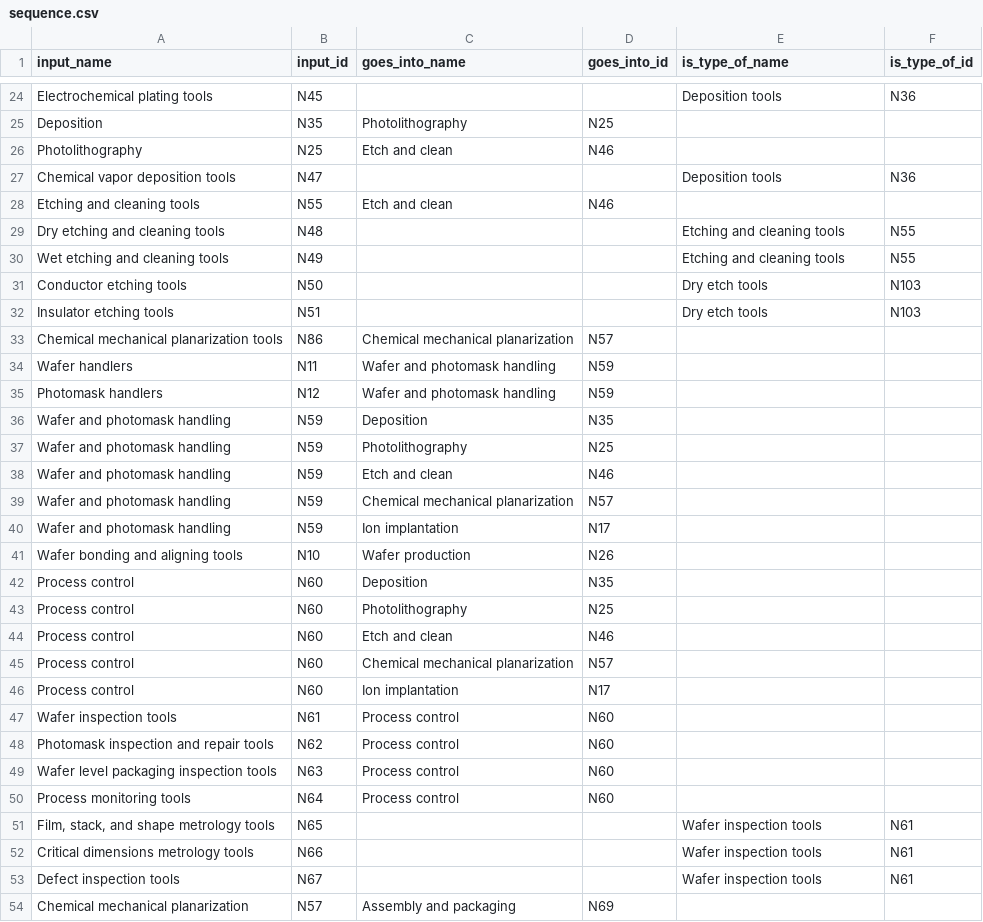
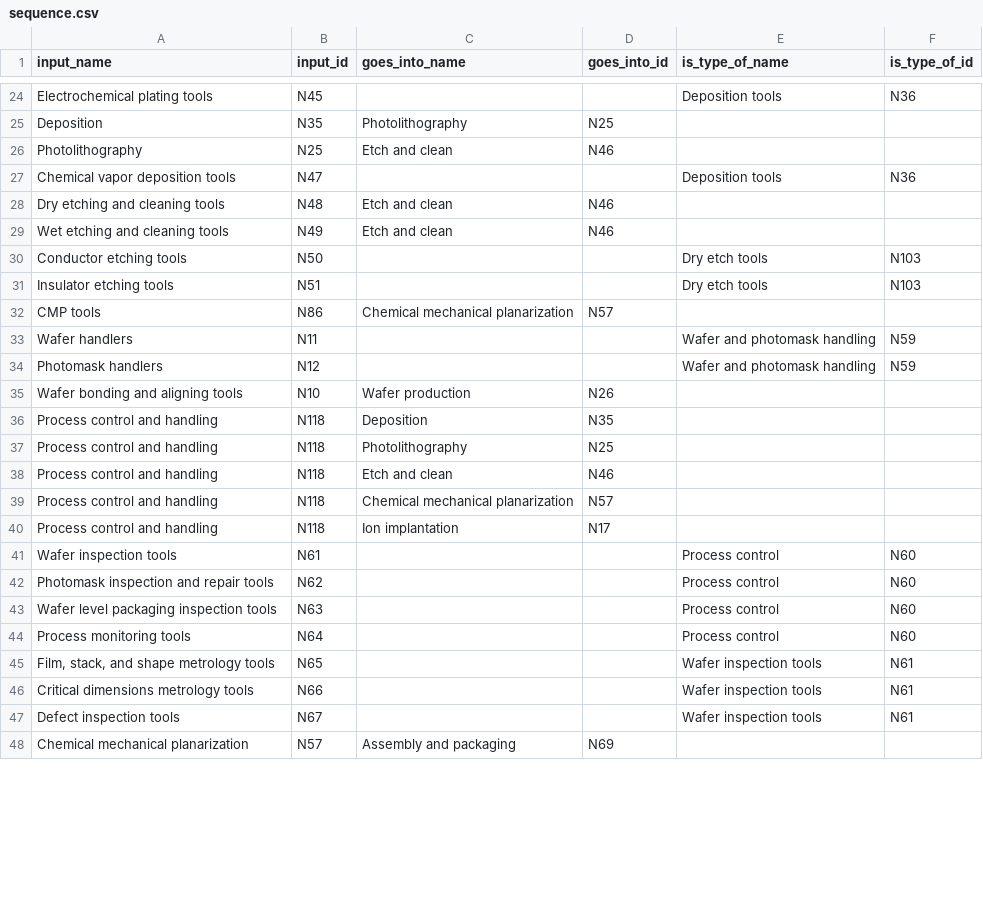
Before and after one commit to georgetown-cset/eto-chip-explorer, a CSV file: data/sequence.csv, drawn as a sheet; only a part is shown, gaps mark what is left out; the diff covers the shown part only.

```diff
--- a/data/sequence.csv
+++ b/data/sequence.csv
@@ -27,25 +27,19 @@ Photolithography,N25,Etch and clean,N46,,
 Chemical vapor deposition tools,N47,,,Deposition tools,N36
-Etching and cleaning tools,N55,Etch and clean,N46,,
-Dry etching and cleaning tools,N48,,,Etching and cleaning tools,N55
-Wet etching and cleaning tools,N49,,,Etching and cleaning tools,N55
+Dry etching and cleaning tools,N48,Etch and clean,N46,,
+Wet etching and cleaning tools,N49,Etch and clean,N46,,
 Conductor etching tools,N50,,,Dry etch tools,N103
 Insulator etching tools,N51,,,Dry etch tools,N103
-Chemical mechanical planarization tools,N86,Chemical mechanical planarization,N57,,
-Wafer handlers,N11,Wafer and photomask handling,N59,,
-Photomask handlers,N12,Wafer and photomask handling,N59,,
-Wafer and photomask handling,N59,Deposition,N35,,
-Wafer and photomask handling,N59,Photolithography,N25,,
-Wafer and photomask handling,N59,Etch and clean,N46,,
-Wafer and photomask handling,N59,Chemical mechanical planarization,N57,,
-Wafer and photomask handling,N59,Ion implantation,N17,,
+CMP tools,N86,Chemical mechanical planarization,N57,,
+Wafer handlers,N11,,,Wafer and photomask handling,N59
+Photomask handlers,N12,,,Wafer and photomask handling,N59
 Wafer bonding and aligning tools,N10,Wafer production,N26,,
-Process control,N60,Deposition,N35,,
-Process control,N60,Photolithography,N25,,
-Process control,N60,Etch and clean,N46,,
-Process control,N60,Chemical mechanical planarization,N57,,
-Process control,N60,Ion implantation,N17,,
-Wafer inspection tools,N61,Process control,N60,,
-Photomask inspection and repair tools,N62,Process control,N60,,
-Wafer level packaging inspection tools,N63,Process control,N60,,
-Process monitoring tools,N64,Process control,N60,,
+Process control and handling,N118,Deposition,N35,,
+Process control and handling,N118,Photolithography,N25,,
+Process control and handling,N118,Etch and clean,N46,,
+Process control and handling,N118,Chemical mechanical planarization,N57,,
+Process control and handling,N118,Ion implantation,N17,,
+Wafer inspection tools,N61,,,Process control,N60
+Photomask inspection and repair tools,N62,,,Process control,N60
+Wafer level packaging inspection tools,N63,,,Process control,N60
+Process monitoring tools,N64,,,Process control,N60
 "Film, stack, and shape metrology tools",N65,,,Wafer inspection tools,N61
```
Also changed, not shown: 7 added rows, 4 removed rows and 60 edited cells elsewhere in this file, data/inputs.csv, 1 other file.
